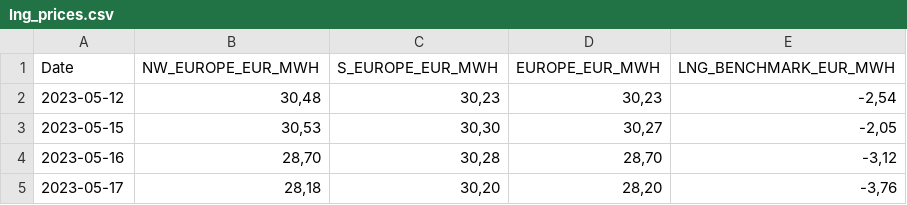
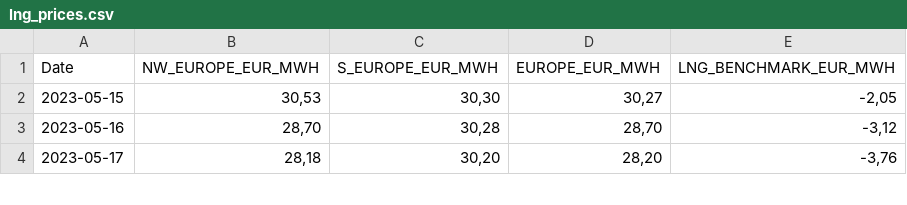
Before and after one commit to Economics-SP-V/BDEW-Showroom, a CSV file: lng_prices.csv, drawn as a sheet; only a part is shown; the diff names each change by its address in the sheet, - before the commit and + after, or states it on an @@ line.

```diff
--- a/lng_prices.csv
+++ b/lng_prices.csv
-row 2: 2023-05-12 | 30,48 | 30,23 | 30,23 | -2,54
```
Also changed, not shown: da_prices.csv.
